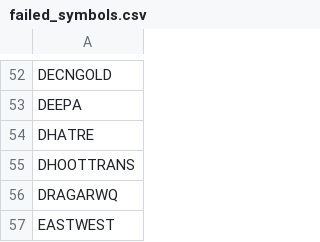
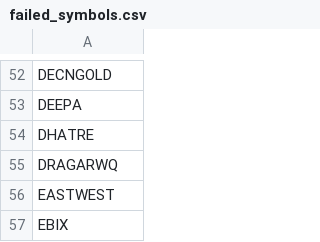
Before and after one commit to rjganatra/StockGPT, a CSV file: data/scans/failed_symbols.csv, drawn as a sheet; only a part is shown, gaps mark what is left out; the shorter side is filled out with more unchanged rows.

```diff
--- a/data/scans/failed_symbols.csv
+++ b/data/scans/failed_symbols.csv
@@ -54,3 +54,2 @@ DEEPA
 DHATRE
-DHOOTTRANS
 DRAGARWQ
```
Also changed, not shown: data/history/latest_changes.csv, data/performance/signal_performance_summary.csv, 8 other files.
